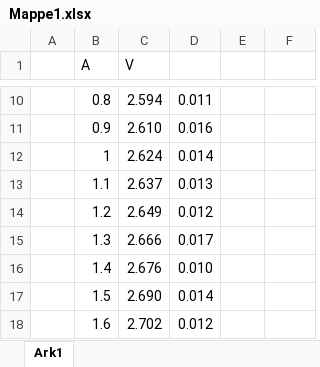
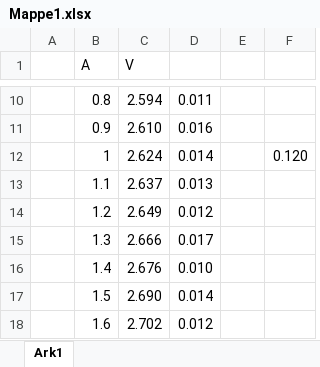
Before and after one commit to vjtheterminator/Semesterprojekt4, an Excel workbook: Mappe1.xlsx, sheet Ark1, drawn as a sheet; only a part is shown, gaps mark what is left out; values as stored, in another font and other column widths than the file's, no borders; charts and pictures not drawn; the diff names each change by its address in the sheet, - before the commit and + after, or states it on an @@ line.

```diff
--- a/Mappe1.xlsx (sheet Ark1)
+++ b/Mappe1.xlsx (sheet Ark1)
-F12: (empty)
+F12: 0.120
```
Also changed, not shown: 1 other file.
